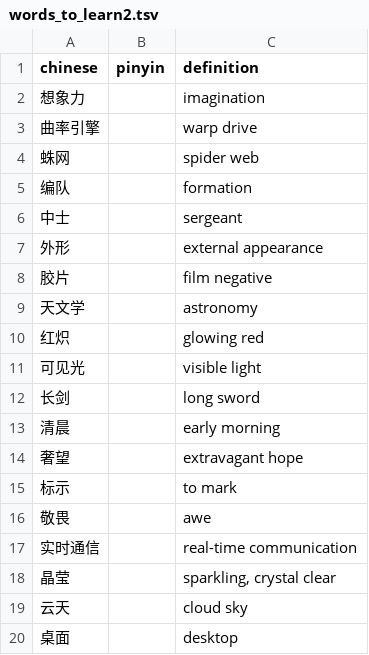
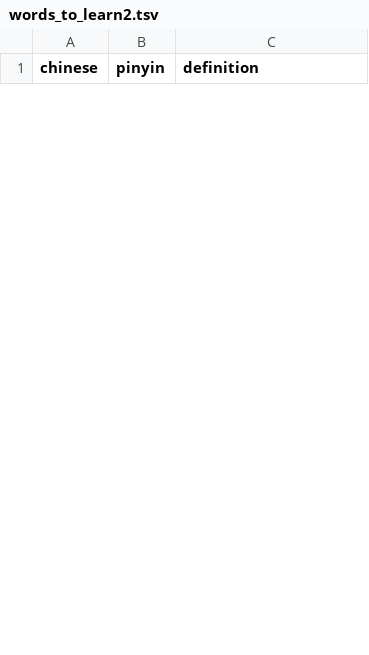
Before and after one commit to jorjao81/zh-anki-generator, a TSV file: words_to_learn2.tsv, drawn as a sheet; only a part is shown; the diff covers the shown part only.

```diff
--- a/words_to_learn2.tsv
+++ b/words_to_learn2.tsv
@@ -1,20 +1 @@
 chinese	pinyin	definition
-想象力		imagination
-曲率引擎		warp drive
-蛛网		spider web
-编队		formation
-中士		sergeant
-外形		external appearance
-胶片		film negative
-天文学		astronomy
-红炽		glowing red
-可见光		visible light
-长剑		long sword
-清晨		early morning
-奢望		extravagant hope
-标示		to mark
-敬畏		awe
-实时通信		real-time communication
-晶莹		sparkling, crystal clear
-云天		cloud sky
-桌面		desktop
```
Also changed, not shown: 14 added rows and 22 removed rows elsewhere in this file, 9 other files.
